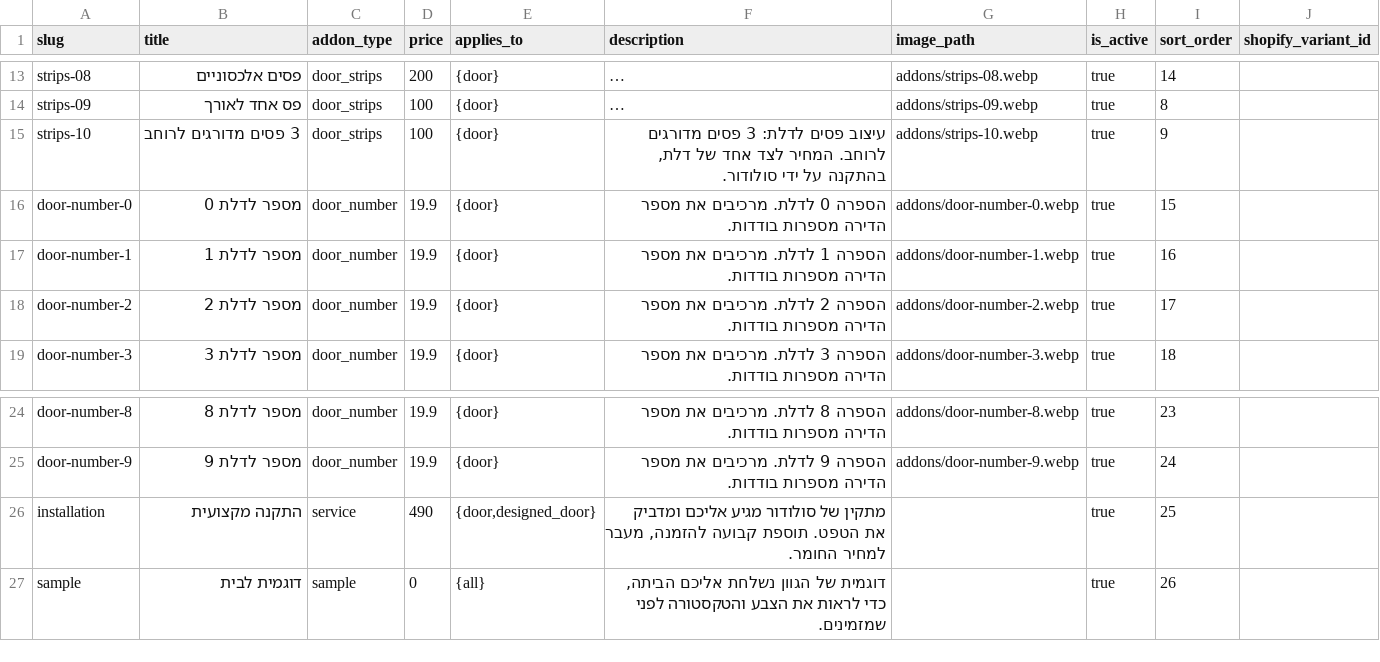
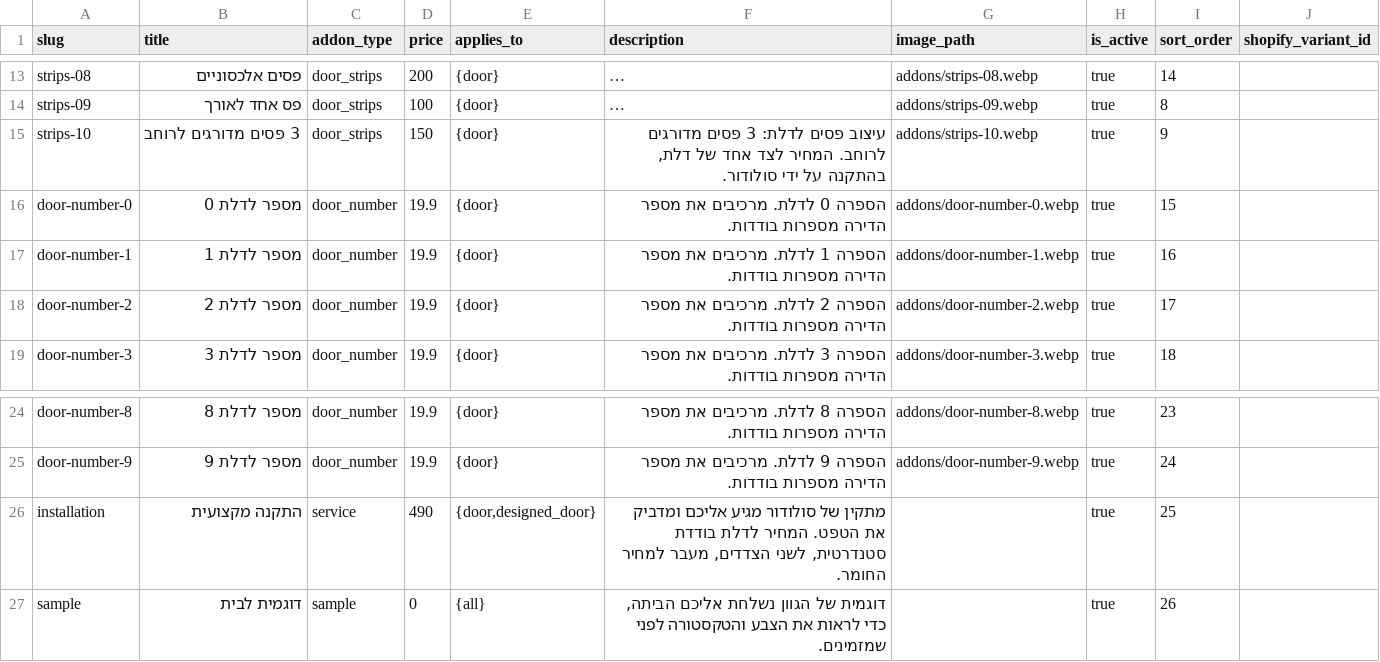
Before and after one commit to Aba280352/solodoor-lovable, a CSV file: data/catalog/06_addons.csv, drawn as a sheet; only a part is shown, gaps mark what is left out; long unchanged cells end in …; the diff names each change by its address in the sheet, - before the commit and + after, or states it on an @@ line.

```diff
--- a/data/catalog/06_addons.csv
+++ b/data/catalog/06_addons.csv
-D15 (price): 100
+D15 (price): 150
-F26 (description): …את הטפט. תוספת קבועה להזמנה, מעבר למחיר…
+F26 (description): …את הטפט. המחיר לדלת בודדת סטנדרטית, לשני הצדדים, מעבר למחיר…
```
Also changed, not shown: data/catalog/10_faqs.csv, data/shopify/products.csv, 11 other files.
